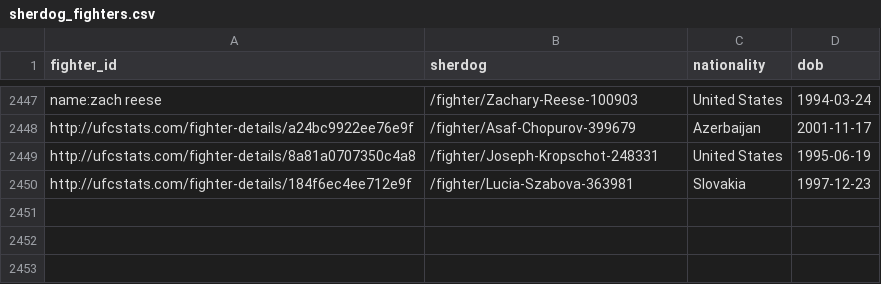
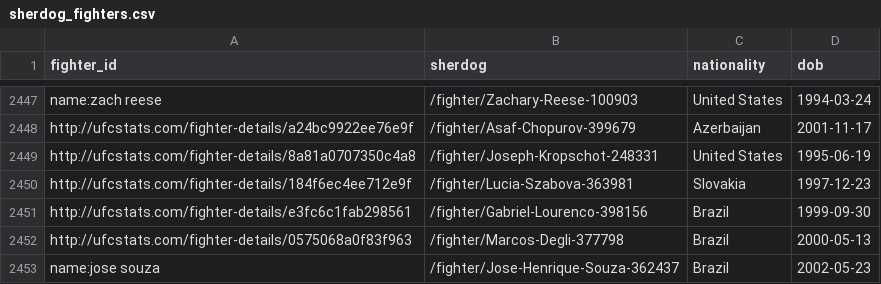
Before and after one commit to johnthewizwe23/FightIQ, a CSV file: records/sherdog_fighters.csv, drawn as a sheet; only a part is shown, gaps mark what is left out.

```diff
--- a/records/sherdog_fighters.csv
+++ b/records/sherdog_fighters.csv
@@ -2450 +2450,4 @@ http://ufcstats.com/fighter-details/8a81a0707350c4a8,/fighter/Joseph-Kropschot-2
 http://ufcstats.com/fighter-details/184f6ec4ee712e9f,/fighter/Lucia-Szabova-363981,Slovakia,1997-12-23
+http://ufcstats.com/fighter-details/e3fc6c1fab298561,/fighter/Gabriel-Lourenco-398156,Brazil,1999-09-30
+http://ufcstats.com/fighter-details/0575068a0f83f963,/fighter/Marcos-Degli-377798,Brazil,2000-05-13
+name:jose souza,/fighter/Jose-Henrique-Souza-362437,Brazil,2002-05-23
```
Also changed, not shown: site_data/tracking.csv, 10 other files.
